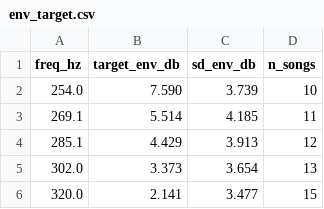
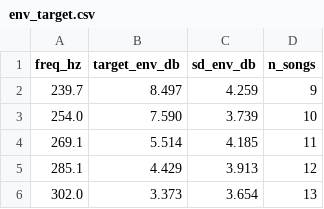
Before and after one commit to MoGeddo/AI-EQ-PLUGIN-VST, a CSV file: analysis/out/amir15/env_target.csv, drawn as a sheet; only a part is shown; the shorter side is filled out with more unchanged rows; the diff names each change by its address in the sheet, - before the commit and + after, or states it on an @@ line.

Commit message:
Why the number kept moving: the target curve was also the ruler
EnvTargetCurve.h is not only a target - excessVsTargetEnv measures every region's excess
against it.  G14 rewrote that file on each run, so the gate was changing its own ruler,
and the same command on the same stems returned two answers:

  target with 999 (not measured) below 240 Hz  -> mud +2.7 dB on توبه (near, no fire)
  target with values down to 150 Hz            -> mud +3.84 dB (fires, G9 fails)

Fixed by making build_header() pure (writing only with --write), regenerating the header
explicitly - it came back identical to the committed one, which is now a reproducibility
claim and not a coincidence - and recalibrating the bars against that same ruler:
mud 3.8 -> 4.0, box 2.0 -> 1.9, boom_tilt 6.3 -> 5.9.  audit_decisions passes on all 15,
the ledger reads 67 pass / 0 fail / 3 unavailable of 70.

Co-authored-by: arena-agent <297053741+arena-agent@users.noreply.github.com>

```diff
--- a/analysis/out/amir15/env_target.csv
+++ b/analysis/out/amir15/env_target.csv
+row 2: 239.7 | 8.497 | 4.259 | 9
```
Also changed, not shown: 4 other files.
